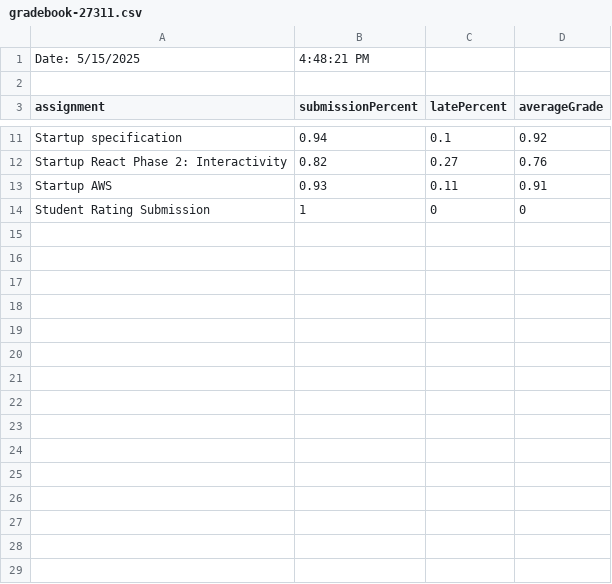
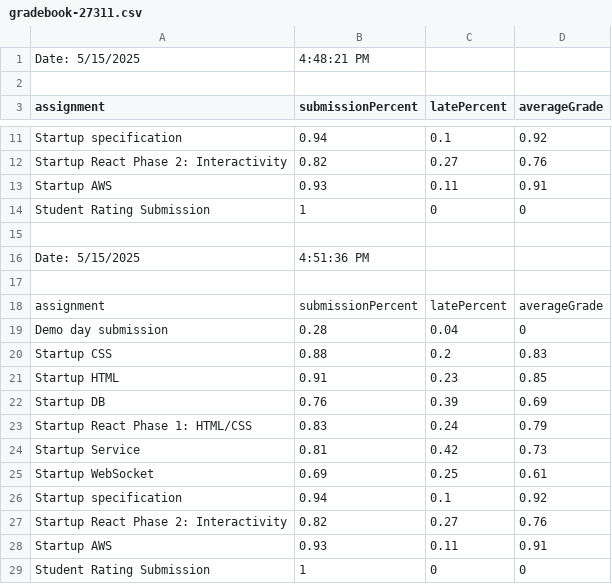
Before and after one commit to leesjensen/canvas-gradebook, a CSV file: gradebook-27311.csv, drawn as a sheet; only a part is shown, gaps mark what is left out.

Commit message:
example output

```diff
--- a/gradebook-27311.csv
+++ b/gradebook-27311.csv
@@ -14 +14,16 @@ Date: 5/15/2025, 4:48:21 PM
 "Student Rating Submission",1,0,0
+
+Date: 5/15/2025, 4:51:36 PM
+
+"assignment","submissionPercent","latePercent","averageGrade"
+"Demo day submission",0.28,0.04,0
+"Startup CSS",0.88,0.2,0.83
+"Startup HTML",0.91,0.23,0.85
+"Startup DB",0.76,0.39,0.69
+"Startup React Phase 1: HTML/CSS",0.83,0.24,0.79
+"Startup Service",0.81,0.42,0.73
+"Startup WebSocket",0.69,0.25,0.61
+"Startup specification",0.94,0.1,0.92
+"Startup React Phase 2: Interactivity",0.82,0.27,0.76
+"Startup AWS",0.93,0.11,0.91
+"Student Rating Submission",1,0,0
```
